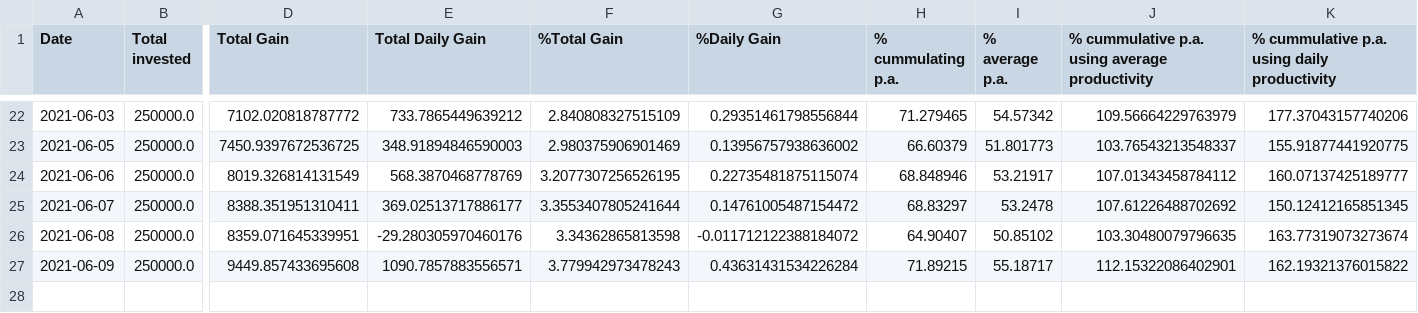
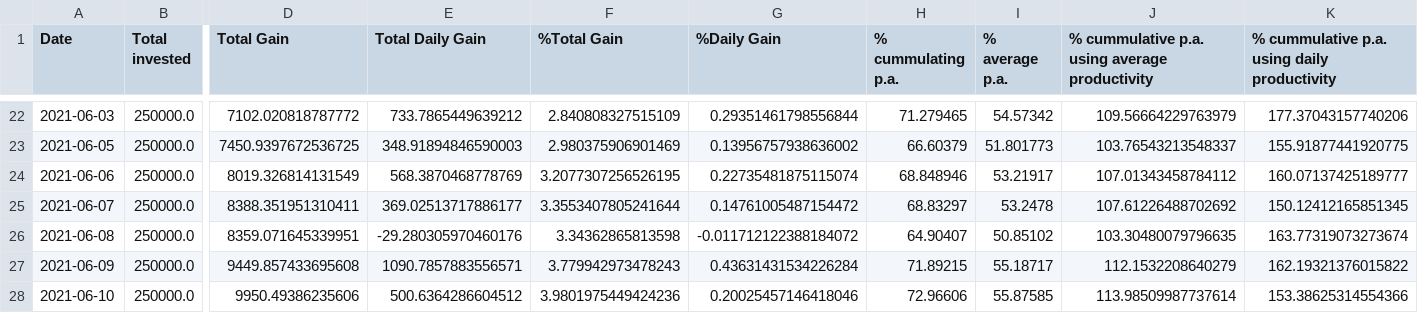
Before and after one commit to Mentalustig/Bitcoindashboard, a CSV file: totalvalue.csv, drawn as a sheet; only a part is shown, gaps mark what is left out; rows hold the shown columns only; the diff names each change by its address in the sheet, - before the commit and + after, or states it on an @@ line.

```diff
--- a/totalvalue.csv
+++ b/totalvalue.csv
-J27: 112.15322086402901
+J27: 112.1532208640279
+row 28: 2021-06-10 | 250000.0 | 9950.49386235606 | 500.6364286604512 | 3.9801975449424236 | 0.20025457146418046 | 72.96606 | 55.87585 | 113.98509987737614 | 153.38625314554366
```
Also changed, not shown: getrig.csv, kpis.csv, 3 other files.
